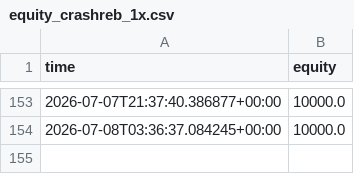
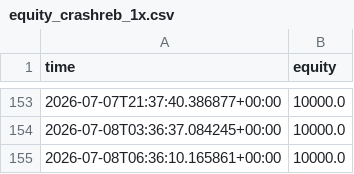
Before and after one commit to Lemonef/Trade, a CSV file: live_bot/equity_crashreb_1x.csv, drawn as a sheet; only a part is shown, gaps mark what is left out.

```diff
--- a/live_bot/equity_crashreb_1x.csv
+++ b/live_bot/equity_crashreb_1x.csv
@@ -154 +154,2 @@ time,equity
 2026-07-08T03:36:37.084245+00:00,10000.0
+2026-07-08T06:36:10.165861+00:00,10000.0
```
Also changed, not shown: live_bot/equity_crashreb_2x.csv, live_bot/equity_crashreb_3x.csv, 20 other files.
